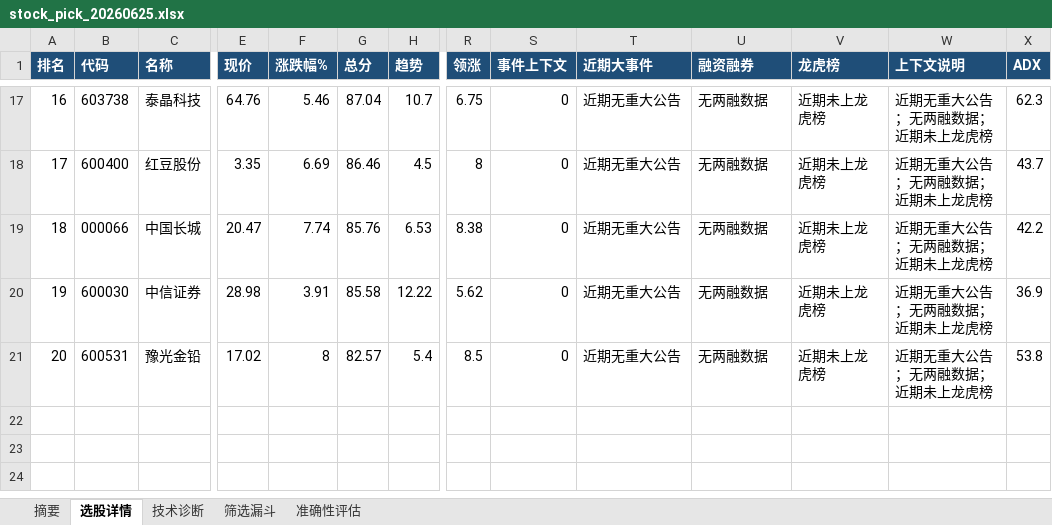
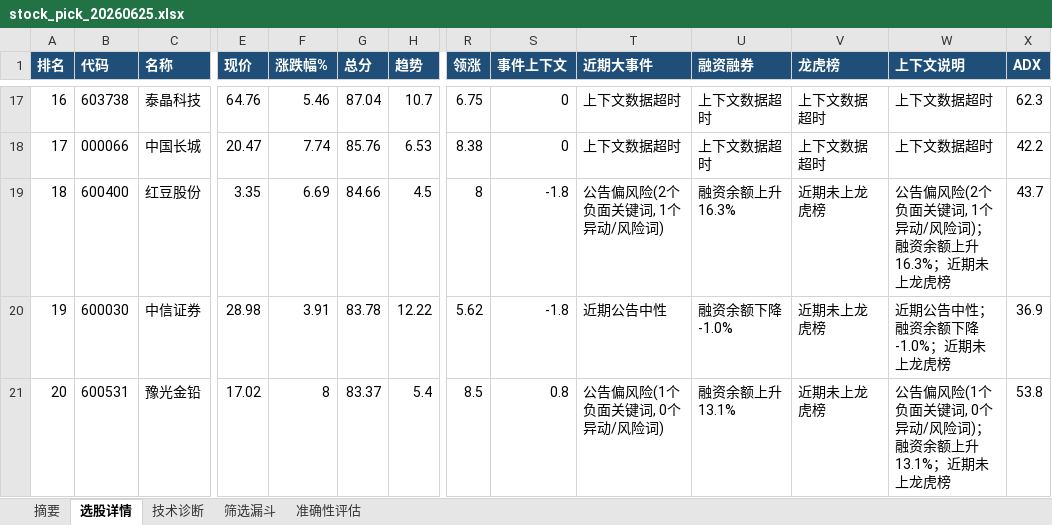
Before and after one commit to ppopink/a-share-daily-report, an Excel workbook: A股每日选股报告页面设计/public/reports/20260625/stock_pick_20260625.xlsx, sheet 选股详情, drawn as a sheet; only a part is shown, gaps mark what is left out; values as stored, in another font and other column widths than the file's, no borders; conditional formats and table styles not drawn; removed rows and columns are numbered as before the commit, all else as after; rows hold the shown columns only; the diff covers the shown part only; the diff names each change by its address in the sheet, - before the commit and + after, or states it on an @@ line.

```diff
--- a/A股每日选股报告页面设计/public/reports/20260625/stock_pick_20260625.xlsx (sheet 选股详情)
+++ b/A股每日选股报告页面设计/public/reports/20260625/stock_pick_20260625.xlsx (sheet 选股详情)
-T17 (近期大事件): 近期无重大公告
+T17 (近期大事件): 上下文数据超时
-U17 (融资融券): 无两融数据
+U17 (融资融券): 上下文数据超时
-V17 (龙虎榜): 近期未上龙虎榜
+V17 (龙虎榜): 上下文数据超时
-W17 (上下文说明): 近期无重大公告；无两融数据；近期未上龙虎榜
+W17 (上下文说明): 上下文数据超时
-row 18: 17 | 600400 | 红豆股份 | 3.35 | 6.69 | 86.46 | 4.5 | 8 | 0 | 近期无重大公告 | 无两融数据 | 近期未上龙虎榜 | 近期无重大公告；无两融数据；近期未上龙虎榜 | 43.7
-A18 (排名): 18
+A18 (排名): 17
-T18 (近期大事件): 近期无重大公告
+T18 (近期大事件): 上下文数据超时
-U18 (融资融券): 无两融数据
+U18 (融资融券): 上下文数据超时
-V18 (龙虎榜): 近期未上龙虎榜
+V18 (龙虎榜): 上下文数据超时
-W18 (上下文说明): 近期无重大公告；无两融数据；近期未上龙虎榜
+W18 (上下文说明): 上下文数据超时
+row 19: 18 | 600400 | 红豆股份 | 3.35 | 6.69 | 84.66 | 4.5 | 8 | -1.8 | 公告偏风险(2个负面关键词, 1个异动/风险词) | 融资余额上升16.3% | 近期未上龙虎榜 | 公告偏风险(2个负面关键词, 1个异动/风险词)；融资余额上升16.3%；近期未上龙虎榜 | 43.7
-G20 (总分): 85.58
+G20 (总分): 83.78
-S20 (事件上下文): 0
+S20 (事件上下文): -1.8
-T20 (近期大事件): 近期无重大公告
+T20 (近期大事件): 近期公告中性
-U20 (融资融券): 无两融数据
+U20 (融资融券): 融资余额下降-1.0%
-W20 (上下文说明): 近期无重大公告；无两融数据；近期未上龙虎榜
+W20 (上下文说明): 近期公告中性；融资余额下降-1.0%；近期未上龙虎榜
-G21 (总分): 82.57
+G21 (总分): 83.37
-S21 (事件上下文): 0
+S21 (事件上下文): 0.8
-T21 (近期大事件): 近期无重大公告
+T21 (近期大事件): 公告偏风险(1个负面关键词, 0个异动/风险词)
-U21 (融资融券): 无两融数据
+U21 (融资融券): 融资余额上升13.1%
-W21 (上下文说明): 近期无重大公告；无两融数据；近期未上龙虎榜
+W21 (上下文说明): 公告偏风险(1个负面关键词, 0个异动/风险词)；融资余额上升13.1%；近期未上龙虎榜
```
Also changed, not shown: 3 added rows, 3 removed rows and 60 edited cells elsewhere in this sheet, sheet 摘要, 6 other files.
